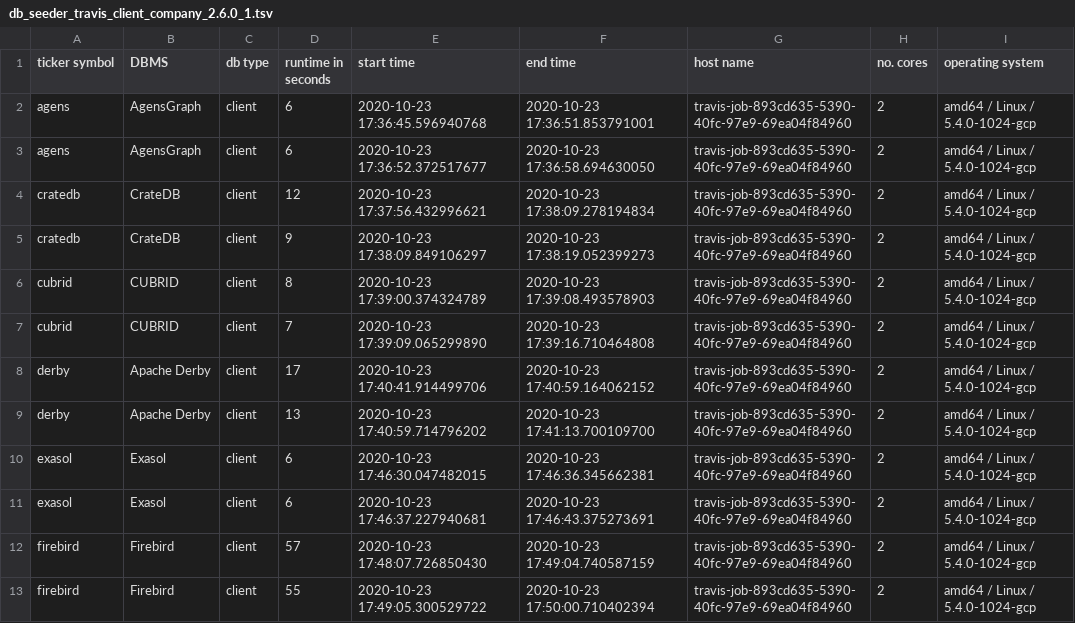
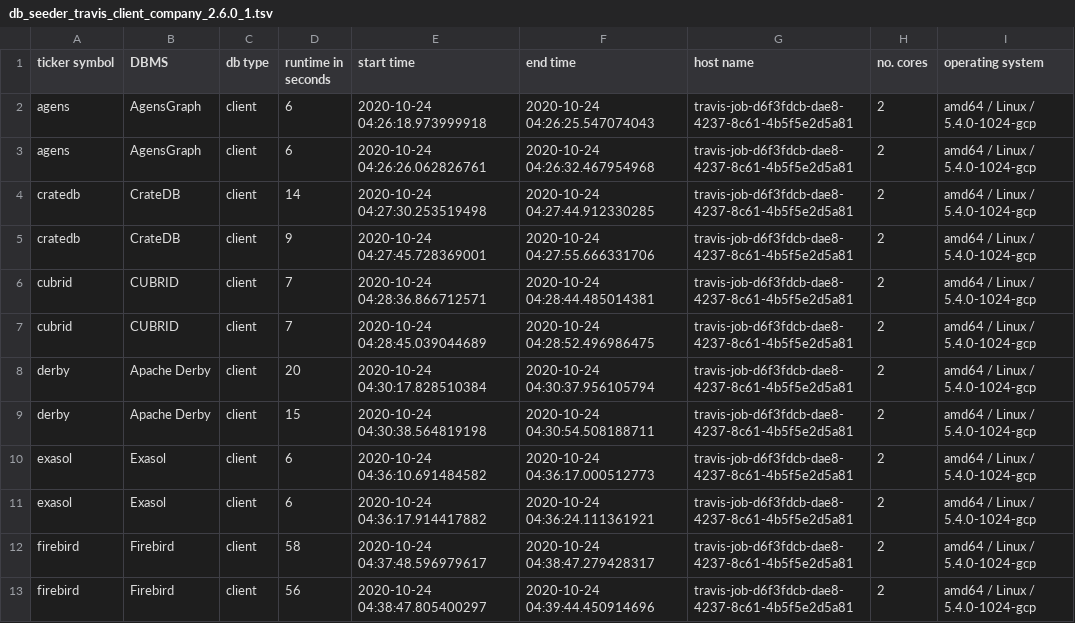
Before and after one commit to KonnexionsGmbH/db_seeder, a TSV file: resources/statistics/db_seeder_travis_client_company_2.6.0_1.tsv, drawn as a sheet; only a part is shown; the diff covers the shown part only.

Commit message:
Travis update: 24.10.2020 04:55:22 (Build 536)
[skip ci]

```diff
--- a/resources/statistics/db_seeder_travis_client_company_2.6.0_1.tsv
+++ b/resources/statistics/db_seeder_travis_client_company_2.6.0_1.tsv
@@ -1,13 +1,13 @@
 ticker symbol	DBMS	db type	runtime in seconds	start time	end time	host name	no. cores	operating system
-agens	AgensGraph	client	6	2020-10-23 17:36:45.596940768	2020-10-23 17:36:51.853791001	travis-job-893cd635-5390-40fc-97e9-69ea04f84960	2	amd64 / Linux / 5.4.0-1024-gcp
-agens	AgensGraph	client	6	2020-10-23 17:36:52.372517677	2020-10-23 17:36:58.694630050	travis-job-893cd635-5390-40fc-97e9-69ea04f84960	2	amd64 / Linux / 5.4.0-1024-gcp
-cratedb	CrateDB	client	12	2020-10-23 17:37:56.432996621	2020-10-23 17:38:09.278194834	travis-job-893cd635-5390-40fc-97e9-69ea04f84960	2	amd64 / Linux / 5.4.0-1024-gcp
-cratedb	CrateDB	client	9	2020-10-23 17:38:09.849106297	2020-10-23 17:38:19.052399273	travis-job-893cd635-5390-40fc-97e9-69ea04f84960	2	amd64 / Linux / 5.4.0-1024-gcp
-cubrid	CUBRID	client	8	2020-10-23 17:39:00.374324789	2020-10-23 17:39:08.493578903	travis-job-893cd635-5390-40fc-97e9-69ea04f84960	2	amd64 / Linux / 5.4.0-1024-gcp
-cubrid	CUBRID	client	7	2020-10-23 17:39:09.065299890	2020-10-23 17:39:16.710464808	travis-job-893cd635-5390-40fc-97e9-69ea04f84960	2	amd64 / Linux / 5.4.0-1024-gcp
-derby	Apache Derby	client	17	2020-10-23 17:40:41.914499706	2020-10-23 17:40:59.164062152	travis-job-893cd635-5390-40fc-97e9-69ea04f84960	2	amd64 / Linux / 5.4.0-1024-gcp
-derby	Apache Derby	client	13	2020-10-23 17:40:59.714796202	2020-10-23 17:41:13.700109700	travis-job-893cd635-5390-40fc-97e9-69ea04f84960	2	amd64 / Linux / 5.4.0-1024-gcp
-exasol	Exasol	client	6	2020-10-23 17:46:30.047482015	2020-10-23 17:46:36.345662381	travis-job-893cd635-5390-40fc-97e9-69ea04f84960	2	amd64 / Linux / 5.4.0-1024-gcp
-exasol	Exasol	client	6	2020-10-23 17:46:37.227940681	2020-10-23 17:46:43.375273691	travis-job-893cd635-5390-40fc-97e9-69ea04f84960	2	amd64 / Linux / 5.4.0-1024-gcp
-firebird	Firebird	client	57	2020-10-23 17:48:07.726850430	2020-10-23 17:49:04.740587159	travis-job-893cd635-5390-40fc-97e9-69ea04f84960	2	amd64 / Linux / 5.4.0-1024-gcp
-firebird	Firebird	client	55	2020-10-23 17:49:05.300529722	2020-10-23 17:50:00.710402394	travis-job-893cd635-5390-40fc-97e9-69ea04f84960	2	amd64 / Linux / 5.4.0-1024-gcp
+agens	AgensGraph	client	6	2020-10-24 04:26:18.973999918	2020-10-24 04:26:25.547074043	travis-job-d6f3fdcb-dae8-4237-8c61-4b5f5e2d5a81	2	amd64 / Linux / 5.4.0-1024-gcp
+agens	AgensGraph	client	6	2020-10-24 04:26:26.062826761	2020-10-24 04:26:32.467954968	travis-job-d6f3fdcb-dae8-4237-8c61-4b5f5e2d5a81	2	amd64 / Linux / 5.4.0-1024-gcp
+cratedb	CrateDB	client	14	2020-10-24 04:27:30.253519498	2020-10-24 04:27:44.912330285	travis-job-d6f3fdcb-dae8-4237-8c61-4b5f5e2d5a81	2	amd64 / Linux / 5.4.0-1024-gcp
+cratedb	CrateDB	client	9	2020-10-24 04:27:45.728369001	2020-10-24 04:27:55.666331706	travis-job-d6f3fdcb-dae8-4237-8c61-4b5f5e2d5a81	2	amd64 / Linux / 5.4.0-1024-gcp
+cubrid	CUBRID	client	7	2020-10-24 04:28:36.866712571	2020-10-24 04:28:44.485014381	travis-job-d6f3fdcb-dae8-4237-8c61-4b5f5e2d5a81	2	amd64 / Linux / 5.4.0-1024-gcp
+cubrid	CUBRID	client	7	2020-10-24 04:28:45.039044689	2020-10-24 04:28:52.496986475	travis-job-d6f3fdcb-dae8-4237-8c61-4b5f5e2d5a81	2	amd64 / Linux / 5.4.0-1024-gcp
+derby	Apache Derby	client	20	2020-10-24 04:30:17.828510384	2020-10-24 04:30:37.956105794	travis-job-d6f3fdcb-dae8-4237-8c61-4b5f5e2d5a81	2	amd64 / Linux / 5.4.0-1024-gcp
+derby	Apache Derby	client	15	2020-10-24 04:30:38.564819198	2020-10-24 04:30:54.508188711	travis-job-d6f3fdcb-dae8-4237-8c61-4b5f5e2d5a81	2	amd64 / Linux / 5.4.0-1024-gcp
+exasol	Exasol	client	6	2020-10-24 04:36:10.691484582	2020-10-24 04:36:17.000512773	travis-job-d6f3fdcb-dae8-4237-8c61-4b5f5e2d5a81	2	amd64 / Linux / 5.4.0-1024-gcp
+exasol	Exasol	client	6	2020-10-24 04:36:17.914417882	2020-10-24 04:36:24.111361921	travis-job-d6f3fdcb-dae8-4237-8c61-4b5f5e2d5a81	2	amd64 / Linux / 5.4.0-1024-gcp
+firebird	Firebird	client	58	2020-10-24 04:37:48.596979617	2020-10-24 04:38:47.279428317	travis-job-d6f3fdcb-dae8-4237-8c61-4b5f5e2d5a81	2	amd64 / Linux / 5.4.0-1024-gcp
+firebird	Firebird	client	56	2020-10-24 04:38:47.805400297	2020-10-24 04:39:44.450914696	travis-job-d6f3fdcb-dae8-4237-8c61-4b5f5e2d5a81	2	amd64 / Linux / 5.4.0-1024-gcp
```
Also changed, not shown: 30 edited cells elsewhere in this file.
